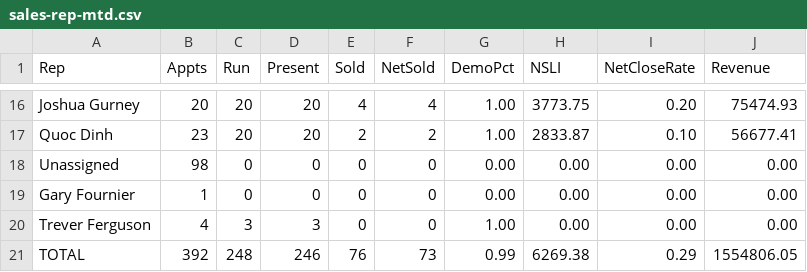
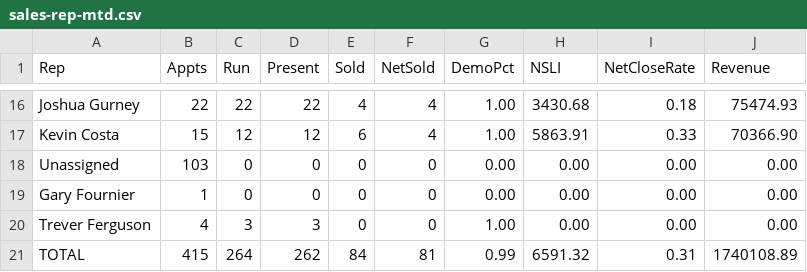
Before and after one commit to SeanSenno/rebath-sales-dashboard, a CSV file: data/sales-rep-mtd.csv, drawn as a sheet; only a part is shown, gaps mark what is left out; removed rows and columns are numbered as before the commit, all else as after; the diff covers the shown part only; the diff names each change by its address in the sheet, - before the commit and + after, or states it on an @@ line.

```diff
--- a/data/sales-rep-mtd.csv
+++ b/data/sales-rep-mtd.csv
-B16 (Appts): 20
+B16 (Appts): 22
-C16 (Run): 20
+C16 (Run): 22
-D16 (Present): 20
+D16 (Present): 22
-H16 (NSLI): 3773.75
+H16 (NSLI): 3430.68
-I16 (NetCloseRate): 0.20
+I16 (NetCloseRate): 0.18
-row 17: Quoc Dinh | 23 | 20 | 20 | 2 | 2 | 1.00 | 2833.87 | 0.10 | 56677.41
+row 17: Kevin Costa | 15 | 12 | 12 | 6 | 4 | 1.00 | 5863.91 | 0.33 | 70366.90
-B18 (Appts): 98
+B18 (Appts): 103
-B21 (Appts): 392
+B21 (Appts): 415
-C21 (Run): 248
+C21 (Run): 264
-D21 (Present): 246
+D21 (Present): 262
-E21 (Sold): 76
+E21 (Sold): 84
-F21 (NetSold): 73
+F21 (NetSold): 81
-H21 (NSLI): 6269.38
+H21 (NSLI): 6591.32
-I21 (NetCloseRate): 0.29
+I21 (NetCloseRate): 0.31
-J21 (Revenue): 1554806.05
+J21 (Revenue): 1740108.89
```
Also changed, not shown: 4 added rows, 4 removed rows and 23 edited cells elsewhere in this file.
